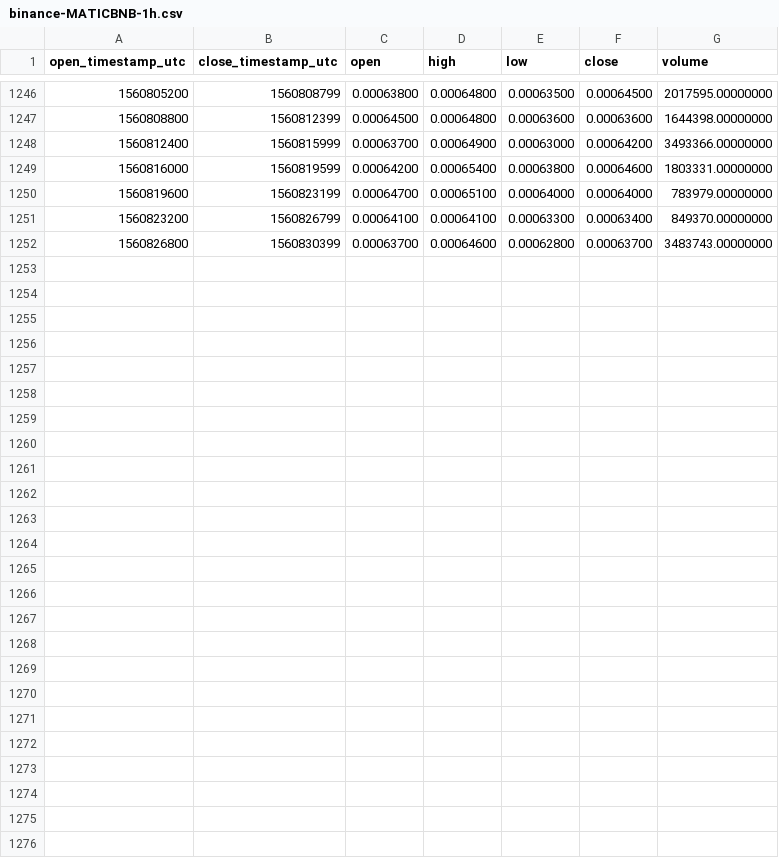
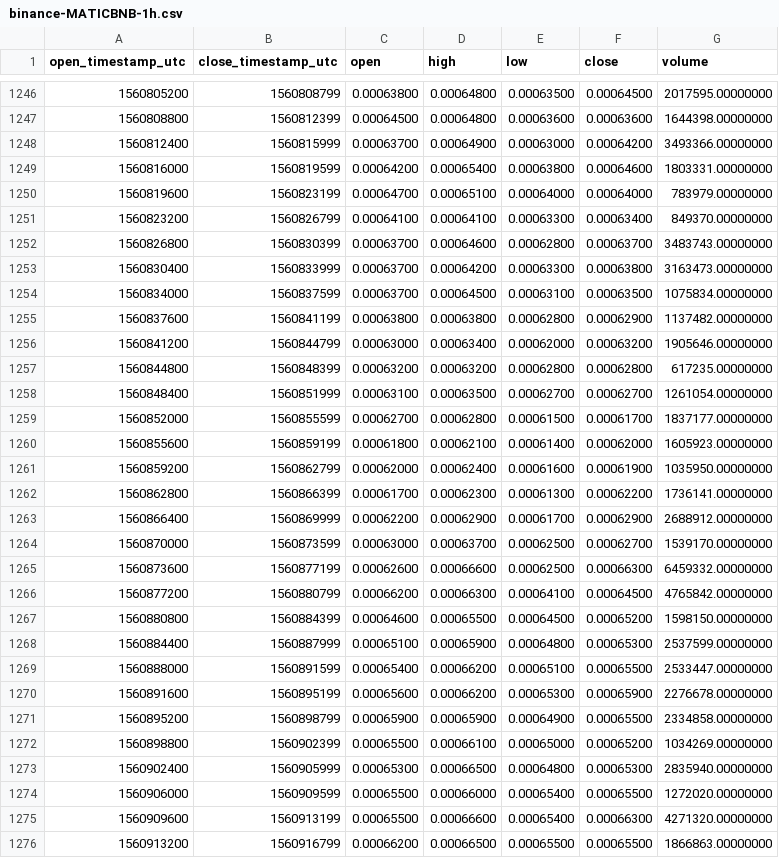
Before and after one commit to cryptobigbro/binance-MATICBNB, a CSV file: binance-MATICBNB-1h.csv, drawn as a sheet; only a part is shown, gaps mark what is left out; the diff names each change by its address in the sheet, - before the commit and + after, or states it on an @@ line.

Commit message:
Update OHLCV data.

```diff
--- a/binance-MATICBNB-1h.csv
+++ b/binance-MATICBNB-1h.csv
+row 1253: 1560830400 | 1560833999 | 0.00063700 | 0.00064200 | 0.00063300 | 0.00063800 | 3163473.00000000
+row 1254: 1560834000 | 1560837599 | 0.00063700 | 0.00064500 | 0.00063100 | 0.00063500 | 1075834.00000000
+row 1255: 1560837600 | 1560841199 | 0.00063800 | 0.00063800 | 0.00062800 | 0.00062900 | 1137482.00000000
+row 1256: 1560841200 | 1560844799 | 0.00063000 | 0.00063400 | 0.00062000 | 0.00063200 | 1905646.00000000
+row 1257: 1560844800 | 1560848399 | 0.00063200 | 0.00063200 | 0.00062800 | 0.00062800 | 617235.00000000
+row 1258: 1560848400 | 1560851999 | 0.00063100 | 0.00063500 | 0.00062700 | 0.00062700 | 1261054.00000000
+row 1259: 1560852000 | 1560855599 | 0.00062700 | 0.00062800 | 0.00061500 | 0.00061700 | 1837177.00000000
+row 1260: 1560855600 | 1560859199 | 0.00061800 | 0.00062100 | 0.00061400 | 0.00062000 | 1605923.00000000
+row 1261: 1560859200 | 1560862799 | 0.00062000 | 0.00062400 | 0.00061600 | 0.00061900 | 1035950.00000000
+row 1262: 1560862800 | 1560866399 | 0.00061700 | 0.00062300 | 0.00061300 | 0.00062200 | 1736141.00000000
+row 1263: 1560866400 | 1560869999 | 0.00062200 | 0.00062900 | 0.00061700 | 0.00062900 | 2688912.00000000
+row 1264: 1560870000 | 1560873599 | 0.00063000 | 0.00063700 | 0.00062500 | 0.00062700 | 1539170.00000000
+row 1265: 1560873600 | 1560877199 | 0.00062600 | 0.00066600 | 0.00062500 | 0.00066300 | 6459332.00000000
+row 1266: 1560877200 | 1560880799 | 0.00066200 | 0.00066300 | 0.00064100 | 0.00064500 | 4765842.00000000
+row 1267: 1560880800 | 1560884399 | 0.00064600 | 0.00065500 | 0.00064500 | 0.00065200 | 1598150.00000000
+row 1268: 1560884400 | 1560887999 | 0.00065100 | 0.00065900 | 0.00064800 | 0.00065300 | 2537599.00000000
+row 1269: 1560888000 | 1560891599 | 0.00065400 | 0.00066200 | 0.00065100 | 0.00065500 | 2533447.00000000
+row 1270: 1560891600 | 1560895199 | 0.00065600 | 0.00066200 | 0.00065300 | 0.00065900 | 2276678.00000000
+row 1271: 1560895200 | 1560898799 | 0.00065900 | 0.00065900 | 0.00064900 | 0.00065500 | 2334858.00000000
+row 1272: 1560898800 | 1560902399 | 0.00065500 | 0.00066100 | 0.00065000 | 0.00065200 | 1034269.00000000
+row 1273: 1560902400 | 1560905999 | 0.00065300 | 0.00066500 | 0.00064800 | 0.00065300 | 2835940.00000000
+row 1274: 1560906000 | 1560909599 | 0.00065500 | 0.00066000 | 0.00065400 | 0.00065500 | 1272020.00000000
+row 1275: 1560909600 | 1560913199 | 0.00065500 | 0.00066600 | 0.00065400 | 0.00066300 | 4271320.00000000
+row 1276: 1560913200 | 1560916799 | 0.00066200 | 0.00066500 | 0.00065500 | 0.00065500 | 1866863.00000000
```
Also changed, not shown: binance-MATICBNB-1d.csv.
